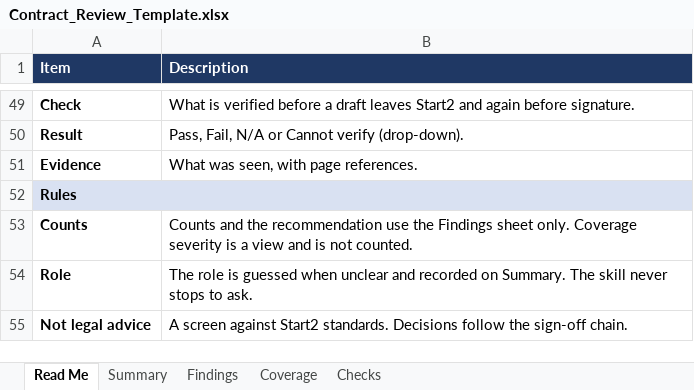
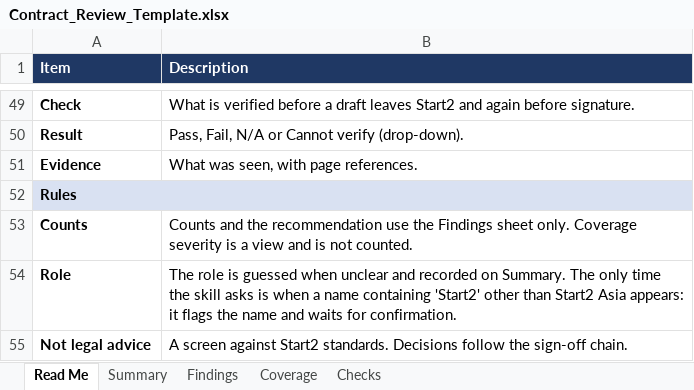
Before and after one commit to MattArdi/claude_skills, an Excel workbook: skills/contract-review-flagger/templates/Contract_Review_Template.xlsx, sheet Read Me, drawn as a sheet; only a part is shown, gaps mark what is left out; values as stored, in another font and other column widths than the file's, no borders; the diff names each change by its address in the sheet, - before the commit and + after, or states it on an @@ line.

```diff
--- a/skills/contract-review-flagger/templates/Contract_Review_Template.xlsx (sheet Read Me)
+++ b/skills/contract-review-flagger/templates/Contract_Review_Template.xlsx (sheet Read Me)
-B54 (Description): …Summary. The skill never stops to ask.
+B54 (Description): …Summary. The only time the skill asks is when a name containing 'Start2' other than Start2 Asia appears: it flags the name and waits for confirmation.
```
Also changed, not shown: 14 other files.
